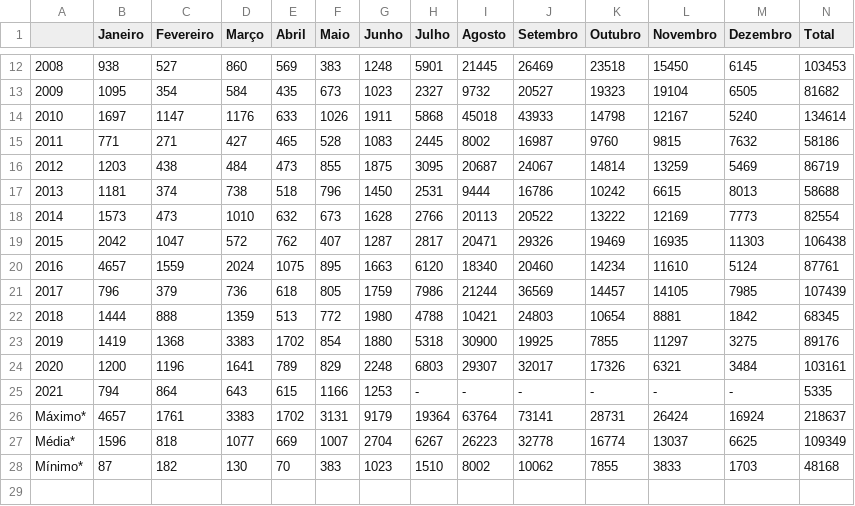
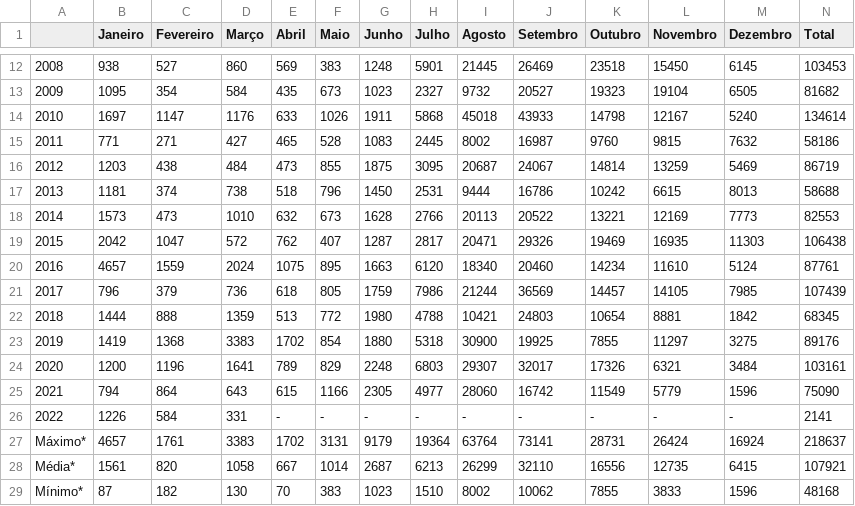
Before and after one commit to TapiocaAberta/queimadas-data, a CSV file: csv-data/inpe_data/bioma/amazonia.csv, drawn as a sheet; only a part is shown, gaps mark what is left out.

```diff
--- a/csv-data/inpe_data/bioma/amazonia.csv
+++ b/csv-data/inpe_data/bioma/amazonia.csv
@@ -17,3 +17,3 @@
 2013,1181,374,738,518,796,1450,2531,9444,16786,10242,6615,8013,58688
-2014,1573,473,1010,632,673,1628,2766,20113,20522,13222,12169,7773,82554
+2014,1573,473,1010,632,673,1628,2766,20113,20522,13221,12169,7773,82553
 2015,2042,1047,572,762,407,1287,2817,20471,29326,19469,16935,11303,106438
@@ -24,5 +24,6 @@
 2020,1200,1196,1641,789,829,2248,6803,29307,32017,17326,6321,3484,103161
-2021,794,864,643,615,1166,1253,-,-,-,-,-,-,5335
+2021,794,864,643,615,1166,2305,4977,28060,16742,11549,5779,1596,75090
+2022,1226,584,331,-,-,-,-,-,-,-,-,-,2141
 Máximo*,4657,1761,3383,1702,3131,9179,19364,63764,73141,28731,26424,16924,218637
-Média*,1596,818,1077,669,1007,2704,6267,26223,32778,16774,13037,6625,109349
-Mínimo*,87,182,130,70,383,1023,1510,8002,10062,7855,3833,1703,48168
+Média*,1561,820,1058,667,1014,2687,6213,26299,32110,16556,12735,6415,107921
+Mínimo*,87,182,130,70,383,1023,1510,8002,10062,7855,3833,1596,48168
```
Also changed, not shown: csv-data/bioma_sumarized.csv, csv-data/estado_sumarized.csv, 44 other files.
